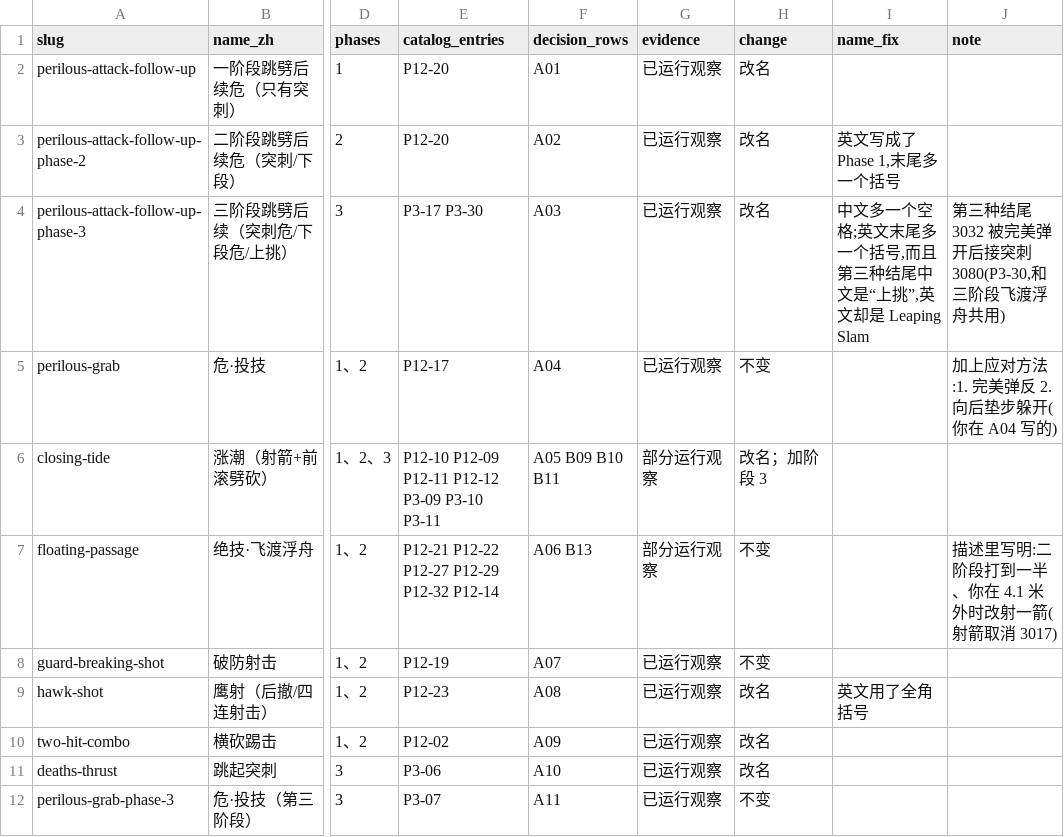
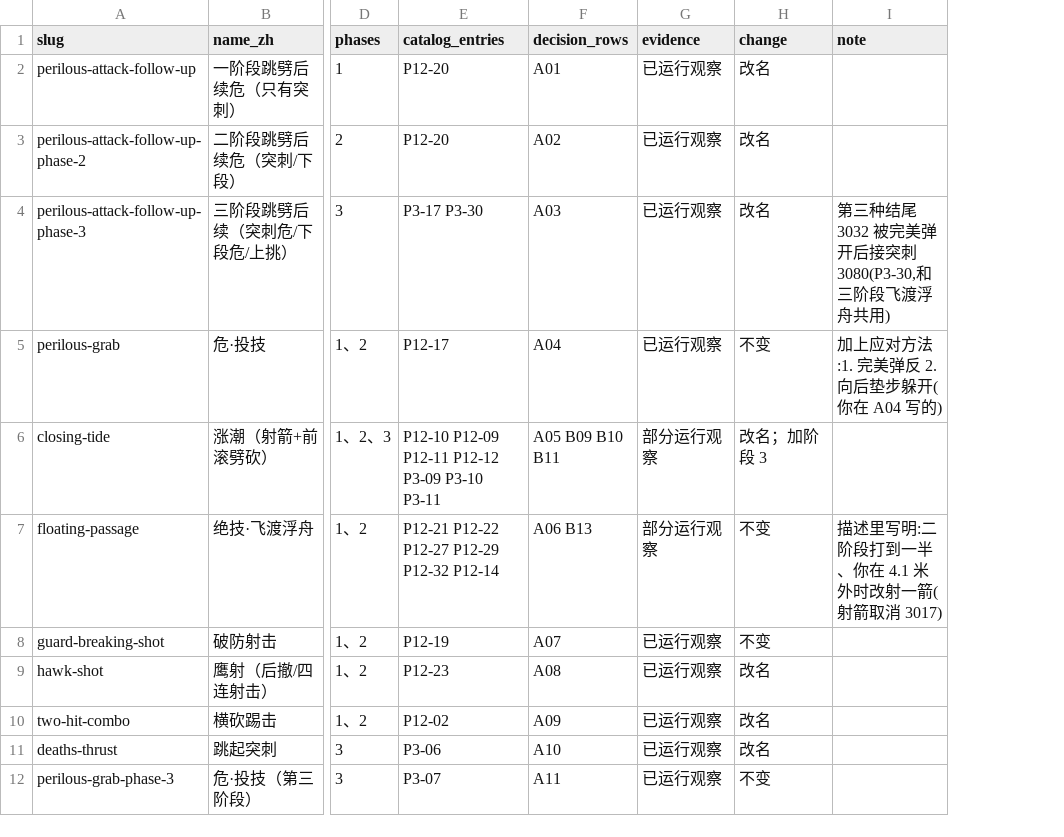
Before and after one commit to CanYouTeachMeHowToCode/Sekiro-boss-practice-analytics, a CSV file: research/ground_truth/semantic/genichiro_product_moveset.csv, drawn as a sheet; only a part is shown, gaps mark what is left out; the diff names each change by its address in the sheet, - before the commit and + after, or states it on an @@ line.

```diff
--- a/research/ground_truth/semantic/genichiro_product_moveset.csv
+++ b/research/ground_truth/semantic/genichiro_product_moveset.csv
-column I (name_fix), rows 3-9: 英文写成了 Phase 1,末尾多一个括号 | 中文多一个空格;英文末尾多一个括号,而且第三种结尾中文是“上挑”,英文却是 Leaping Slam |  |  |  |  | 英文用了全角括号
```
Also changed, not shown: research/ground_truth/semantic/genichiro_product_decisions.csv, 3 other files.
